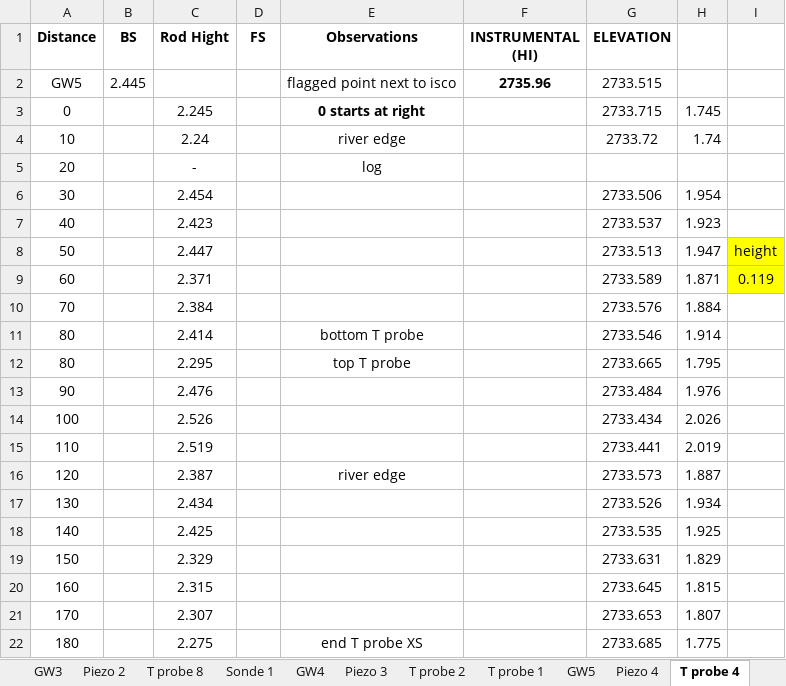
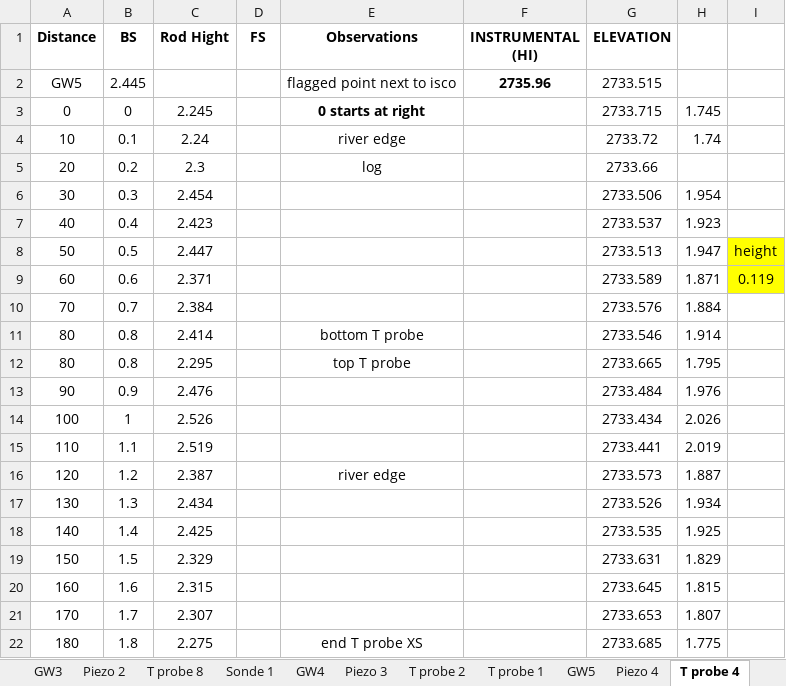
Before and after one commit to nicole-hucke/La_Jara, an Excel workbook: Topography/LaJara_TopoSurvey/LaJara_XS_Topography .xlsx, sheet T probe 4, drawn as a sheet; values as stored, in another font and other column widths than the file's, no borders; the diff names each change by its address in the sheet, - before the commit and + after, or states it on an @@ line.

```diff
--- a/Topography/LaJara_TopoSurvey/LaJara_XS_Topography .xlsx (sheet T probe 4)
+++ b/Topography/LaJara_TopoSurvey/LaJara_XS_Topography .xlsx (sheet T probe 4)
-B3 (BS): (empty)
+B3 (BS): 0
-B4 (BS): (empty)
+B4 (BS): 0.1
-B5 (BS): (empty)
+B5 (BS): 0.2
-C5 (Rod Hight): -
+C5 (Rod Hight): 2.3
-G5 (ELEVATION): (empty)
+G5 (ELEVATION): 2733.66
-B6 (BS): (empty)
+B6 (BS): 0.3
-B7 (BS): (empty)
+B7 (BS): 0.4
-B8 (BS): (empty)
+B8 (BS): 0.5
-B9 (BS): (empty)
+B9 (BS): 0.6
-B10 (BS): (empty)
+B10 (BS): 0.7
-B11:B12 (BS): (empty)
+B11:B12 (BS): 0.8
-B13 (BS): (empty)
+B13 (BS): 0.9
-B14 (BS): (empty)
+B14 (BS): 1
-B15 (BS): (empty)
+B15 (BS): 1.1
-B16 (BS): (empty)
+B16 (BS): 1.2
-B17 (BS): (empty)
+B17 (BS): 1.3
-B18 (BS): (empty)
+B18 (BS): 1.4
-B19 (BS): (empty)
+B19 (BS): 1.5
-B20 (BS): (empty)
+B20 (BS): 1.6
-B21 (BS): (empty)
+B21 (BS): 1.7
-B22 (BS): (empty)
+B22 (BS): 1.8
```
Also changed, not shown: sheet T probe 8, sheet T probe 7, sheet T probe 2, sheet T probe 1, sheet T probe 5, sheet Sonde and T probe 6, 1 more sheet, charts or pictures, 13 other files.
